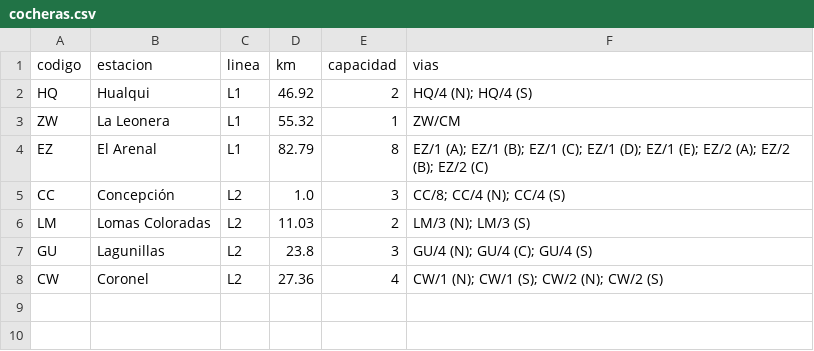
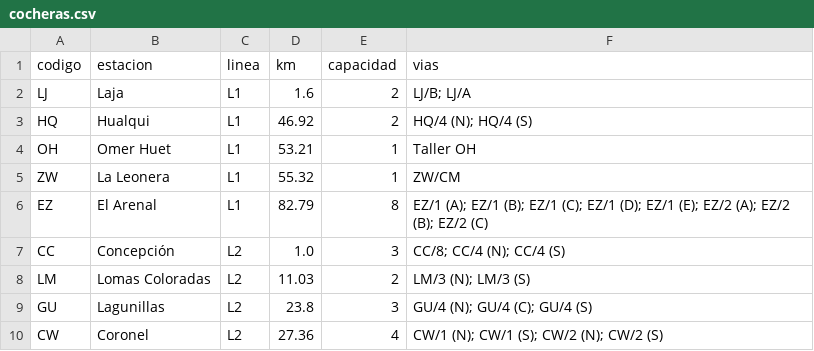
Before and after one commit to jmenesesu/biotren-optimizer, a CSV file: datos/clean/cocheras.csv, drawn as a sheet; the diff names each change by its address in the sheet, - before the commit and + after, or states it on an @@ line.

Commit message:
Sim en vivo fiel: disposicion inicial real desde grafico de rotaciones (pag 16): CW=4, LM=2, GU=3, CC=2 (no 7 en Coronel); los 16 automotores siempre visibles (en cochera cuando no circulan); doble via vs via unica

```diff
--- a/datos/clean/cocheras.csv
+++ b/datos/clean/cocheras.csv
+row 2: LJ | Laja | L1 | 1.6 | 2 | LJ/B; LJ/A
+row 4: OH | Omer Huet | L1 | 53.21 | 1 | Taller OH
```
Also changed, not shown: 4 other files.
